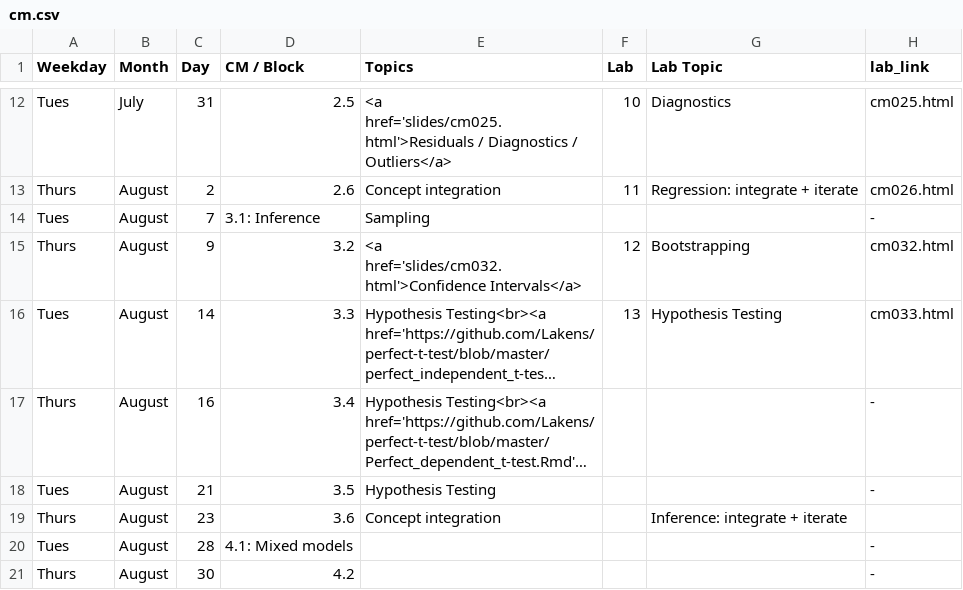
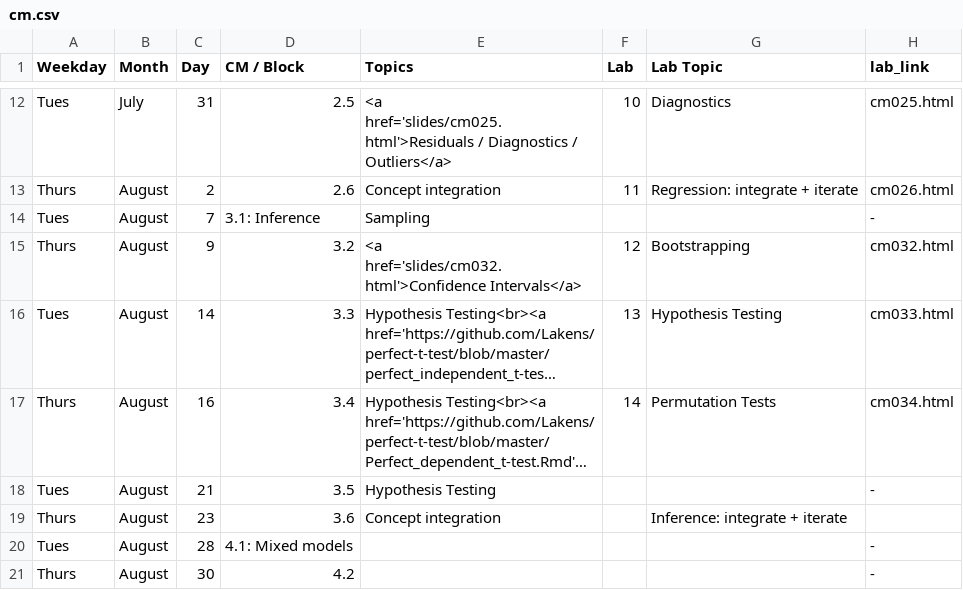
Before and after one commit to apreshill/ohsu-basic-stats, a CSV file: cm.csv, drawn as a sheet; only a part is shown, gaps mark what is left out; long unchanged cells end in …; the diff names each change by its address in the sheet, - before the commit and + after, or states it on an @@ line.

Commit message:
all the cm034 links

```diff
--- a/cm.csv
+++ b/cm.csv
-F17 (Lab): (empty)
+F17 (Lab): 14
-G17 (Lab Topic): (empty)
+G17 (Lab Topic): Permutation Tests
-H17 (lab_link): -
+H17 (lab_link): cm034.html
```
Also changed, not shown: due.csv, 2 other files.
